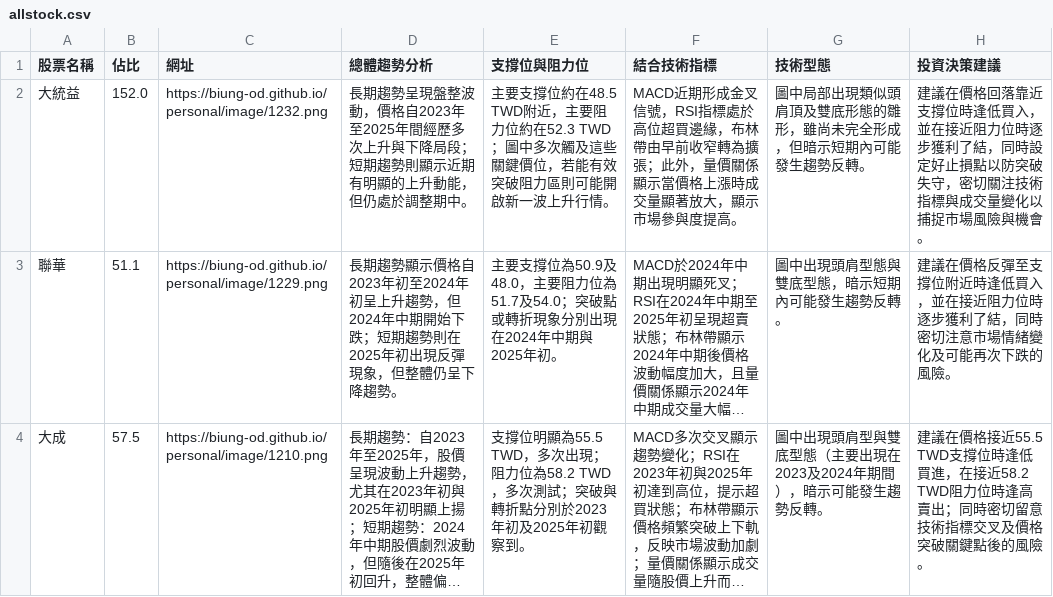
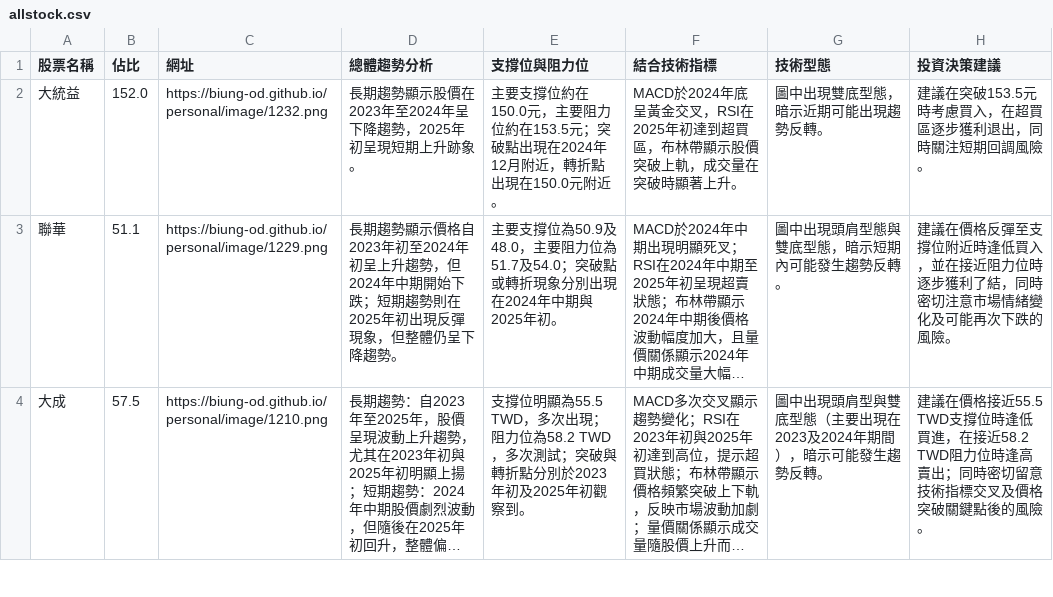
Before and after one commit to biung-od/18, a CSV file: allstock.csv, drawn as a sheet; only a part is shown; long unchanged cells end in …; the diff names each change by its address in the sheet, - before the commit and + after, or states it on an @@ line.

```diff
--- a/allstock.csv
+++ b/allstock.csv
-D2 (總體趨勢分析): 長期趨勢呈現盤整波動，價格自2023年至2025年間經歷多次上升與下降局段；短期趨勢則顯示近期有明顯的上升動能，但仍處於調整期中。
+D2 (總體趨勢分析): 長期趨勢顯示股價在2023年至2024年呈下降趨勢，2025年初呈現短期上升跡象。
-E2 (支撐位與阻力位): …撐位約在48.5 TWD附近，主要阻力位約在52.3 TWD；圖中多次觸及這些關鍵價位，若能有效突破阻力區則可能開啟新一波上升行情。
+E2 (支撐位與阻力位): …撐位約在150.0元，主要阻力位約在153.5元；突破點出現在2024年12月附近，轉折點出現在150.0元附近。
-F2 (結合技術指標): MACD近期形成金叉信號，RSI指標處於高位超買邊緣，布林帶由早前收窄轉為擴張；此外，量價關係顯示當價格上漲時成交量顯著放大，顯示市場參與度提高。
+F2 (結合技術指標): MACD於2024年底呈黃金交叉，RSI在2025年初達到超買區，布林帶顯示股價突破上軌，成交量在突破時顯著上升。
-G2 (技術型態): 圖中局部出現類似頭肩頂及雙底形態的雛形，雖尚未完全形成，但暗示短期內可能發生趨勢反轉。
+G2 (技術型態): 圖中出現雙底型態，暗示近期可能出現趨勢反轉。
-H2 (投資決策建議): 建議在價格回落靠近支撐位時逢低買入，並在接近阻力位時逐步獲利了結，同時設定好止損點以防突破失守，密切關注技術指標與成交量變化以捕捉市場風險與機會。
+H2 (投資決策建議): 建議在突破153.5元時考慮買入，在超買區逐步獲利退出，同時關注短期回調風險。
```
Also changed, not shown: stockanalysis.csv.
